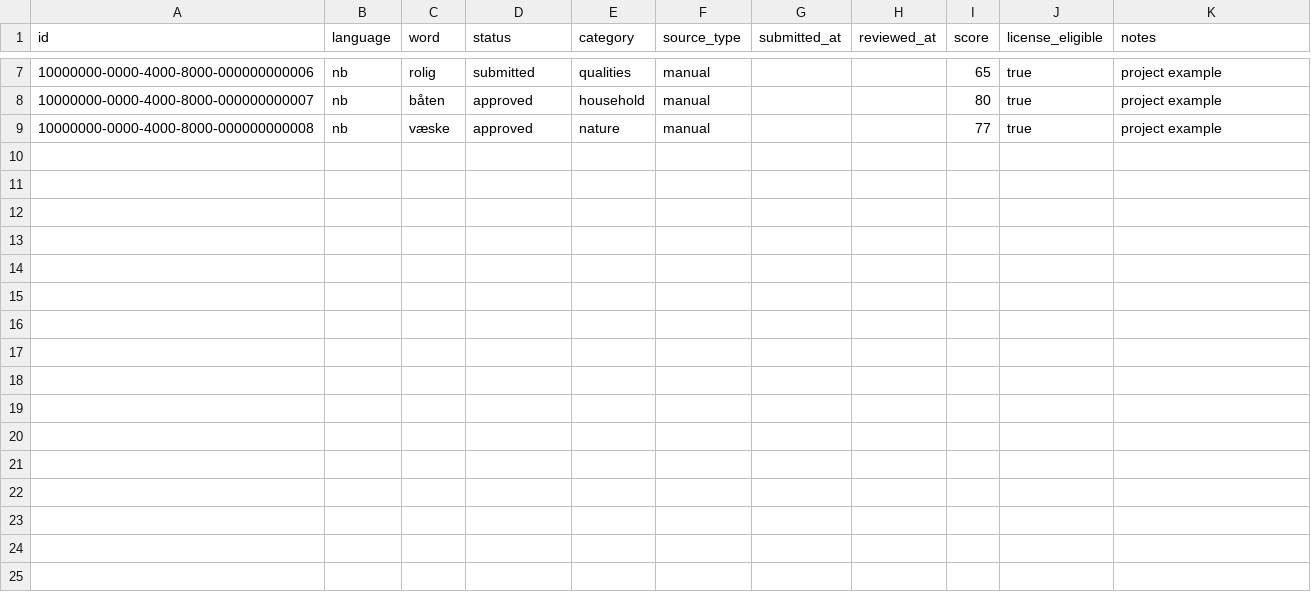
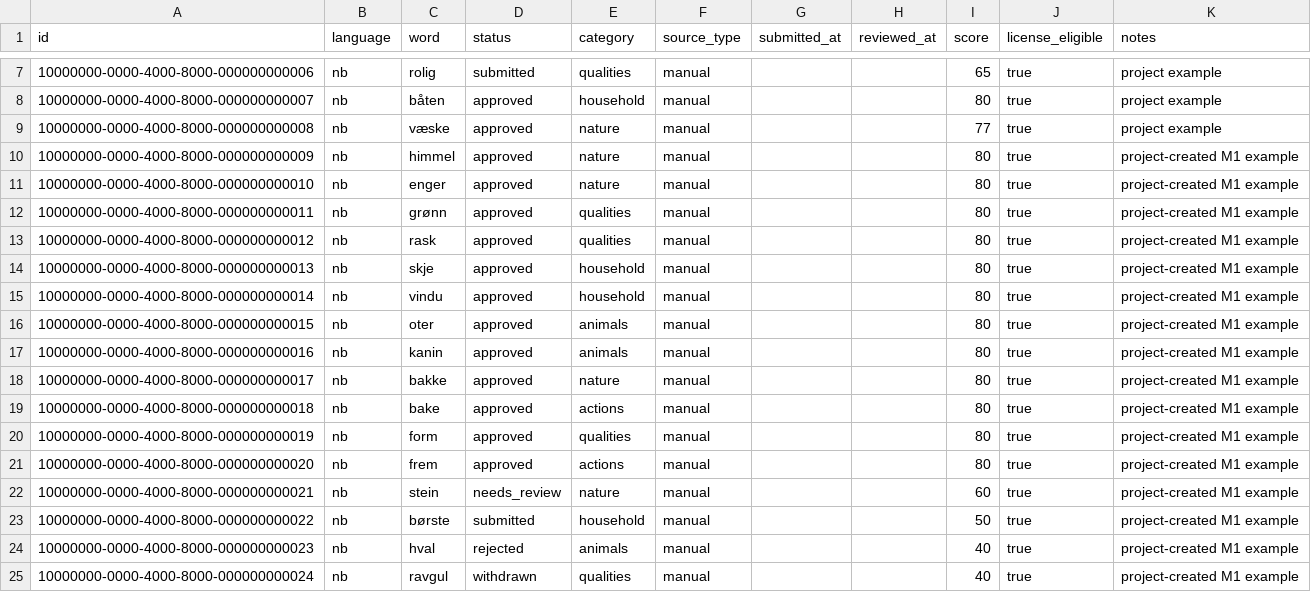
Before and after one commit to Ousdal-IT/LexiForge, a CSV file: data/languages/nb/candidates.csv, drawn as a sheet; only a part is shown, gaps mark what is left out; the diff names each change by its address in the sheet, - before the commit and + after, or states it on an @@ line.

```diff
--- a/data/languages/nb/candidates.csv
+++ b/data/languages/nb/candidates.csv
+row 10: 10000000-0000-4000-8000-000000000009 | nb | himmel | approved | nature | manual |  |  | 80 | true | project-created M1 example
+row 11: 10000000-0000-4000-8000-000000000010 | nb | enger | approved | nature | manual |  |  | 80 | true | project-created M1 example
+row 12: 10000000-0000-4000-8000-000000000011 | nb | grønn | approved | qualities | manual |  |  | 80 | true | project-created M1 example
+row 13: 10000000-0000-4000-8000-000000000012 | nb | rask | approved | qualities | manual |  |  | 80 | true | project-created M1 example
+row 14: 10000000-0000-4000-8000-000000000013 | nb | skje | approved | household | manual |  |  | 80 | true | project-created M1 example
+row 15: 10000000-0000-4000-8000-000000000014 | nb | vindu | approved | household | manual |  |  | 80 | true | project-created M1 example
+row 16: 10000000-0000-4000-8000-000000000015 | nb | oter | approved | animals | manual |  |  | 80 | true | project-created M1 example
+row 17: 10000000-0000-4000-8000-000000000016 | nb | kanin | approved | animals | manual |  |  | 80 | true | project-created M1 example
+row 18: 10000000-0000-4000-8000-000000000017 | nb | bakke | approved | nature | manual |  |  | 80 | true | project-created M1 example
+row 19: 10000000-0000-4000-8000-000000000018 | nb | bake | approved | actions | manual |  |  | 80 | true | project-created M1 example
+row 20: 10000000-0000-4000-8000-000000000019 | nb | form | approved | qualities | manual |  |  | 80 | true | project-created M1 example
+row 21: 10000000-0000-4000-8000-000000000020 | nb | frem | approved | actions | manual |  |  | 80 | true | project-created M1 example
+row 22: 10000000-0000-4000-8000-000000000021 | nb | stein | needs_review | nature | manual |  |  | 60 | true | project-created M1 example
+row 23: 10000000-0000-4000-8000-000000000022 | nb | børste | submitted | household | manual |  |  | 50 | true | project-created M1 example
+row 24: 10000000-0000-4000-8000-000000000023 | nb | hval | rejected | animals | manual |  |  | 40 | true | project-created M1 example
+row 25: 10000000-0000-4000-8000-000000000024 | nb | ravgul | withdrawn | qualities | manual |  |  | 40 | true | project-created M1 example
```
Also changed, not shown: data/languages/en/candidates.csv, data/languages/nn/candidates.csv, 46 other files.
